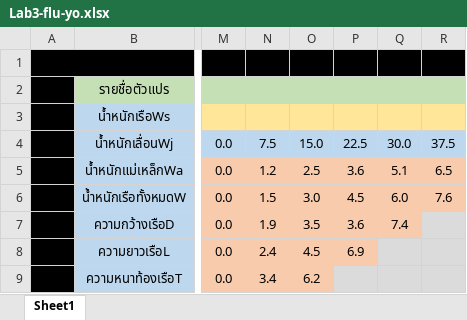
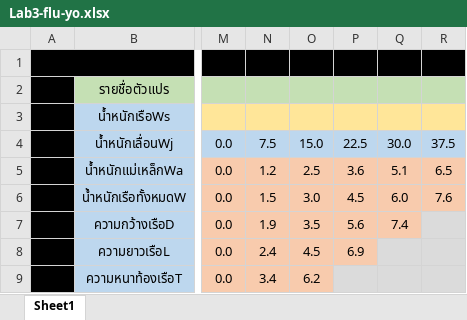
Before and after one commit to JulienSOR/LABFLUID, an Excel workbook: lab3/Lab3-flu-yo.xlsx, sheet Sheet1, drawn as a sheet; only a part is shown, gaps mark what is left out; values as stored, in another font and other column widths than the file's, no borders; charts and pictures not drawn; the diff names each change by its address in the sheet, - before the commit and + after, or states it on an @@ line.

Commit message:
Update Lab3-flu-yo.xlsx

```diff
--- a/lab3/Lab3-flu-yo.xlsx (sheet Sheet1)
+++ b/lab3/Lab3-flu-yo.xlsx (sheet Sheet1)
-P7: 3.6
+P7: 5.6
```
Also changed, not shown: charts or pictures.
